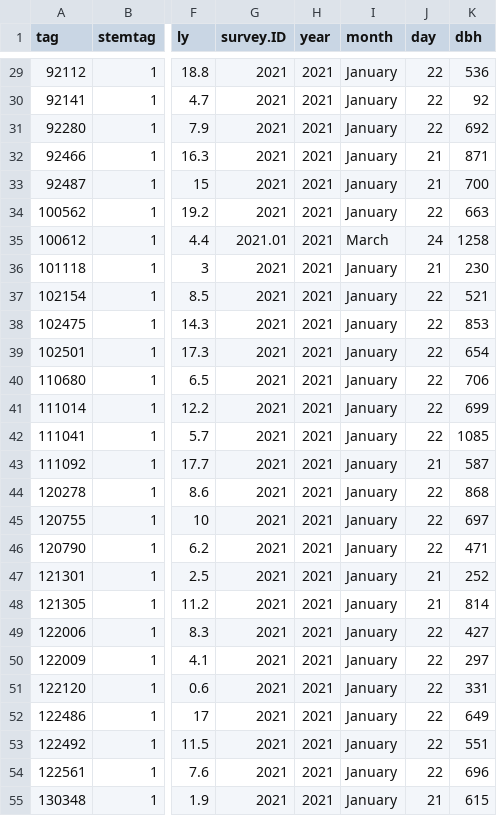
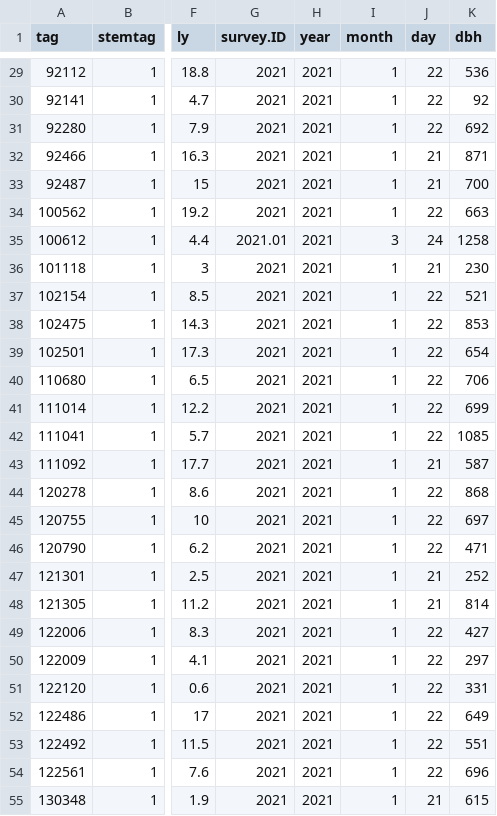
Before and after one commit to SCBI-ForestGEO/Dendrobands, a CSV file: resources/raw_data/2021/data_entry_fix_2021.csv, drawn as a sheet; only a part is shown, gaps mark what is left out; the diff covers the shown part only; the diff names each change by its address in the sheet, - before the commit and + after, or states it on an @@ line.

Commit message:
Changed months to be numerical

```diff
--- a/resources/raw_data/2021/data_entry_fix_2021.csv
+++ b/resources/raw_data/2021/data_entry_fix_2021.csv
-I29:I34 (month): January
+I29:I34 (month): 1
-I35 (month): March
+I35 (month): 3
-I36:I55 (month): January
+I36:I55 (month): 1
```
Also changed, not shown: 71 edited cells elsewhere in this file.
